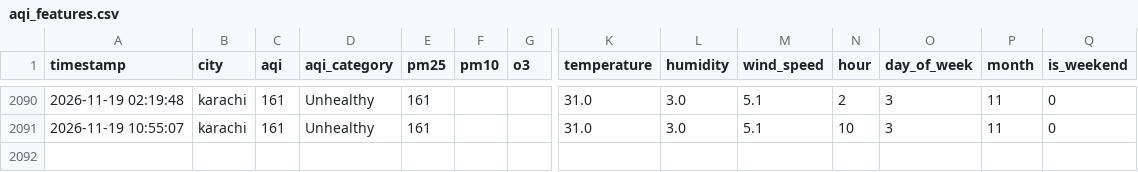
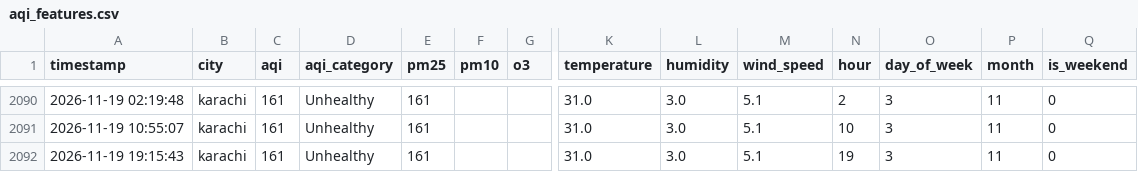
Before and after one commit to SumeetJani/aqi-predictor, a CSV file: aqi_features.csv, drawn as a sheet; only a part is shown, gaps mark what is left out; rows hold the shown columns only; the diff names each change by its address in the sheet, - before the commit and + after, or states it on an @@ line.

```diff
--- a/aqi_features.csv
+++ b/aqi_features.csv
+row 2092: 2026-11-19 19:15:43 | karachi | 161 | Unhealthy | 161 |  |  | 31.0 | 3.0 | 5.1 | 19 | 3 | 11 | 0
```
